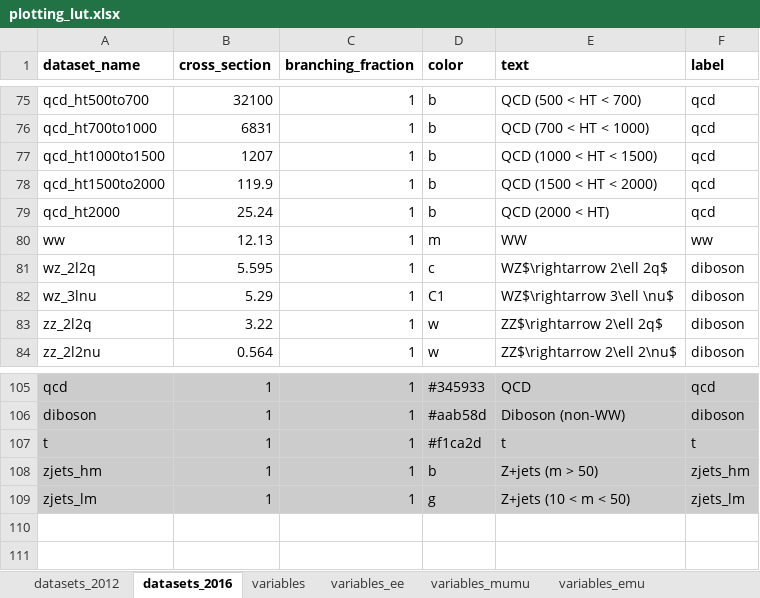
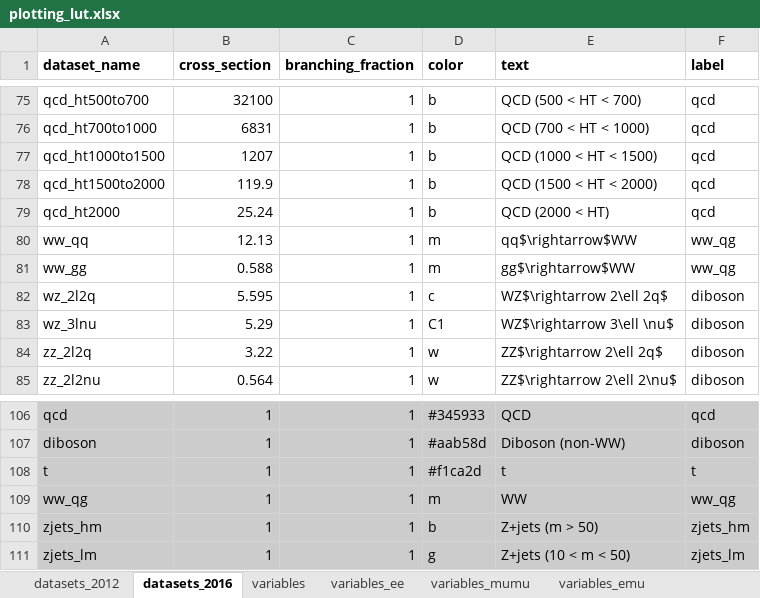
Before and after one commit to NWUHEP/analysis-tools, an Excel workbook: data/plotting_lut.xlsx, sheet datasets_2016, drawn as a sheet; only a part is shown, gaps mark what is left out; values as stored, in another font and other column widths than the file's, no borders; the diff names each change by its address in the sheet, - before the commit and + after, or states it on an @@ line.

```diff
--- a/data/plotting_lut.xlsx (sheet datasets_2016)
+++ b/data/plotting_lut.xlsx (sheet datasets_2016)
-A80 (dataset_name): ww
+A80 (dataset_name): ww_qq
-E80 (text): WW
+E80 (text): qq$\rightarrow$WW
-F80 (label): ww
+F80 (label): ww_qg
+row 81: ww_gg | 0.588 | 1 | m | gg$\rightarrow$WW | ww_qg
+row 109: ww_qg | 1 | 1 | m | WW | ww_qg
```
Also changed, not shown: 10 other files.
